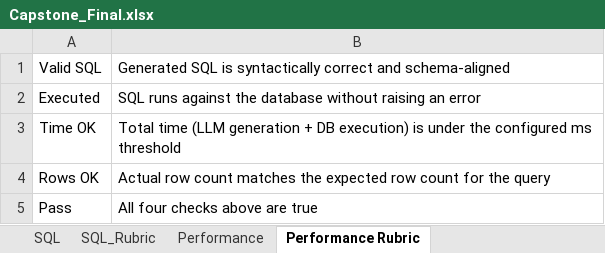
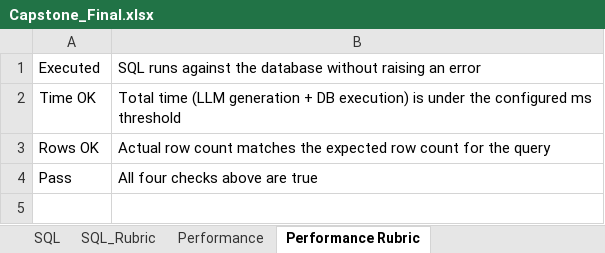
Before and after one commit to mrheathv/Capstone_Final, an Excel workbook: Reference Files/rag_salesbot-main/Capstone_Final.xlsx, sheet Performance Rubric, drawn as a sheet; values as stored, in another font and other column widths than the file's, no borders; the diff names each change by its address in the sheet, - before the commit and + after, or states it on an @@ line.

```diff
--- a/Reference Files/rag_salesbot-main/Capstone_Final.xlsx (sheet Performance Rubric)
+++ b/Reference Files/rag_salesbot-main/Capstone_Final.xlsx (sheet Performance Rubric)
-row 1: Valid SQL | Generated SQL is syntactically correct and schema-aligned
```
Also changed, not shown: sheet Performance.
